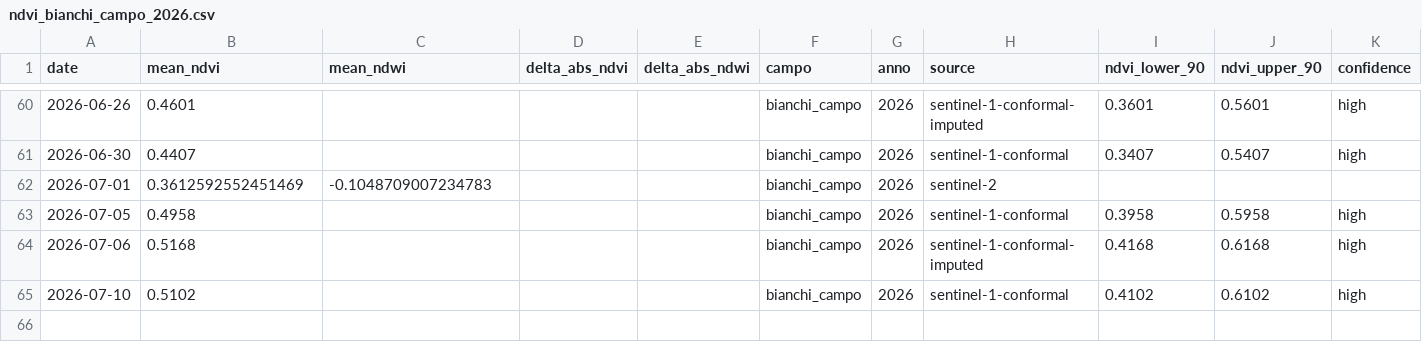
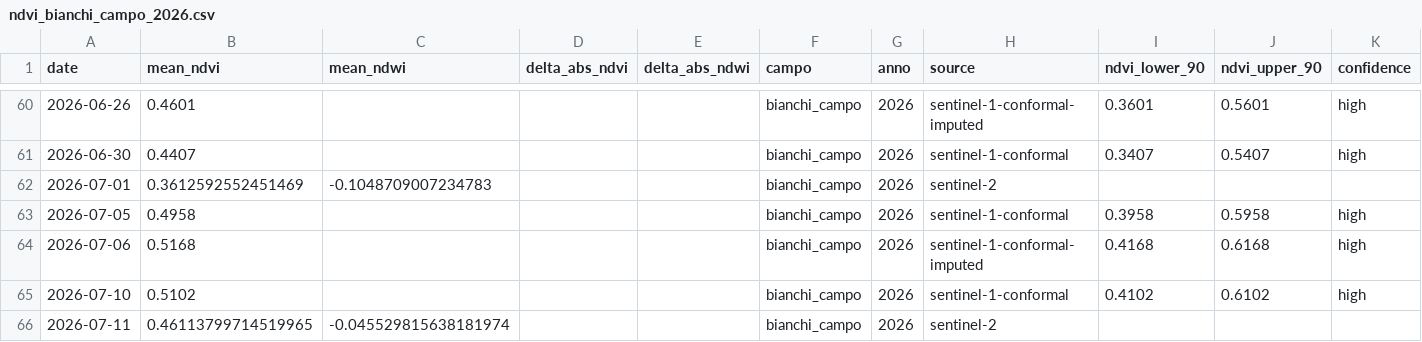
Before and after one commit to tommasobattistini/pascoli-data, a CSV file: ndvi/ndvi_bianchi_campo_2026.csv, drawn as a sheet; only a part is shown, gaps mark what is left out; the diff names each change by its address in the sheet, - before the commit and + after, or states it on an @@ line.

```diff
--- a/ndvi/ndvi_bianchi_campo_2026.csv
+++ b/ndvi/ndvi_bianchi_campo_2026.csv
+row 66: 2026-07-11 | 0.46113799714519965 | -0.045529815638181974 |  |  | bianchi_campo | 2026 | sentinel-2
```
Also changed, not shown: ndvi/ndvi_pascolo_1_2026.csv, ndvi/ndvi_pascolo_3_2026.csv, 30 other files.
